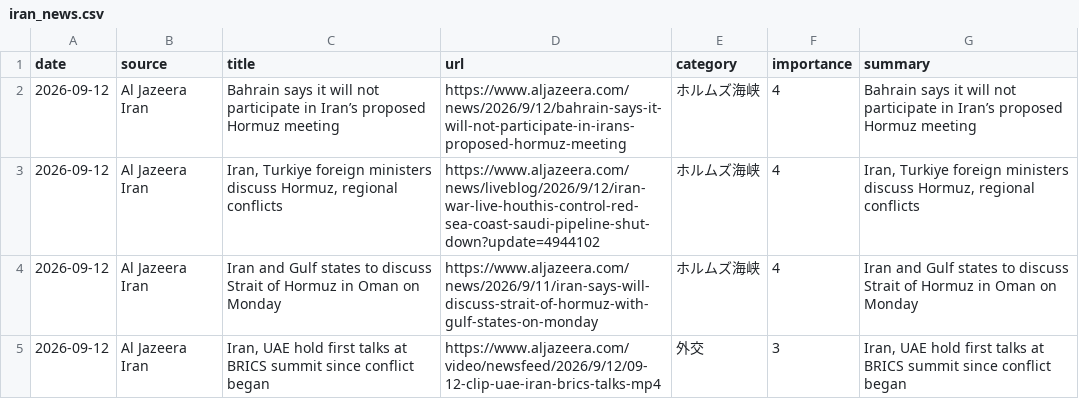
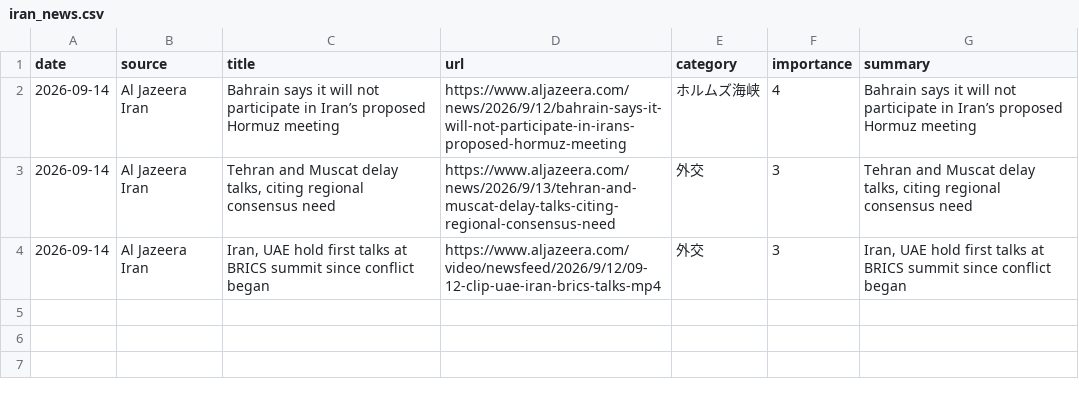
Before and after one commit to naka3-14/i-news, a CSV file: data/iran_news.csv, drawn as a sheet.

```diff
--- a/data/iran_news.csv
+++ b/data/iran_news.csv
@@ -1,5 +1,4 @@
 date,source,title,url,category,importance,summary
-2026-09-12,Al Jazeera Iran,Bahrain says it will not participate in Iran’s proposed Hormuz meeting,https://www.aljazeera.com/news/2026/9/12/bahrain-says-it-will-not-participate-in-irans-proposed-hormuz-meeting,ホルムズ海峡,4,Bahrain says it will not participate in Iran’s proposed Hormuz meeting
-2026-09-12,Al Jazeera Iran,"Iran, Turkiye foreign ministers discuss Hormuz, regional conflicts",https://www.aljazeera.com/news/liveblog/2026/9/12/iran-war-live-houthis-control-red-sea-coast-saudi-pipeline-shut-down?update=4944102,ホルムズ海峡,4,"Iran, Turkiye foreign ministers discuss Hormuz, regional conflicts"
-2026-09-12,Al Jazeera Iran,Iran and Gulf states to discuss Strait of Hormuz in Oman on Monday,https://www.aljazeera.com/news/2026/9/11/iran-says-will-discuss-strait-of-hormuz-with-gulf-states-on-monday,ホルムズ海峡,4,Iran and Gulf states to discuss Strait of Hormuz in Oman on Monday
-2026-09-12,Al Jazeera Iran,"Iran, UAE hold first talks at BRICS summit since conflict began",https://www.aljazeera.com/video/newsfeed/2026/9/12/09-12-clip-uae-iran-brics-talks-mp4,外交,3,"Iran, UAE hold first talks at BRICS summit since conflict began"
+2026-09-14,Al Jazeera Iran,Bahrain says it will not participate in Iran’s proposed Hormuz meeting,https://www.aljazeera.com/news/2026/9/12/bahrain-says-it-will-not-participate-in-irans-proposed-hormuz-meeting,ホルムズ海峡,4,Bahrain says it will not participate in Iran’s proposed Hormuz meeting
+2026-09-14,Al Jazeera Iran,"Tehran and Muscat delay talks, citing regional consensus need",https://www.aljazeera.com/news/2026/9/13/tehran-and-muscat-delay-talks-citing-regional-consensus-need,外交,3,"Tehran and Muscat delay talks, citing regional consensus need"
+2026-09-14,Al Jazeera Iran,"Iran, UAE hold first talks at BRICS summit since conflict began",https://www.aljazeera.com/video/newsfeed/2026/9/12/09-12-clip-uae-iran-brics-talks-mp4,外交,3,"Iran, UAE hold first talks at BRICS summit since conflict began"
```
Also changed, not shown: 6 other files.
